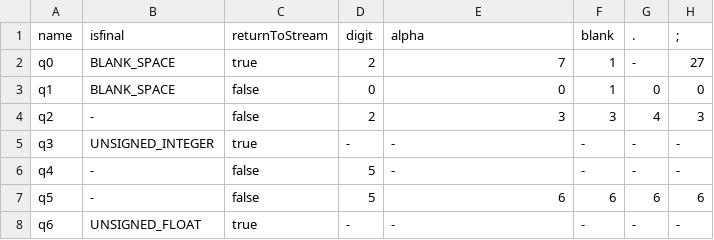
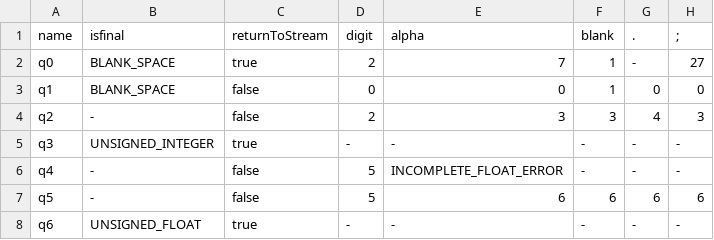
Before and after one commit to holondo/Theory-of-Computation-and-Compilers, a CSV file: Project/Lexical_Analyser/sample/TTable.csv, drawn as a sheet; only a part is shown; the diff names each change by its address in the sheet, - before the commit and + after, or states it on an @@ line.

Commit message:
INCOMPLETE_FLOAT_ERROR added

```diff
--- a/Project/Lexical_Analyser/sample/TTable.csv
+++ b/Project/Lexical_Analyser/sample/TTable.csv
-E6 (alpha): -
+E6 (alpha): INCOMPLETE_FLOAT_ERROR
```
